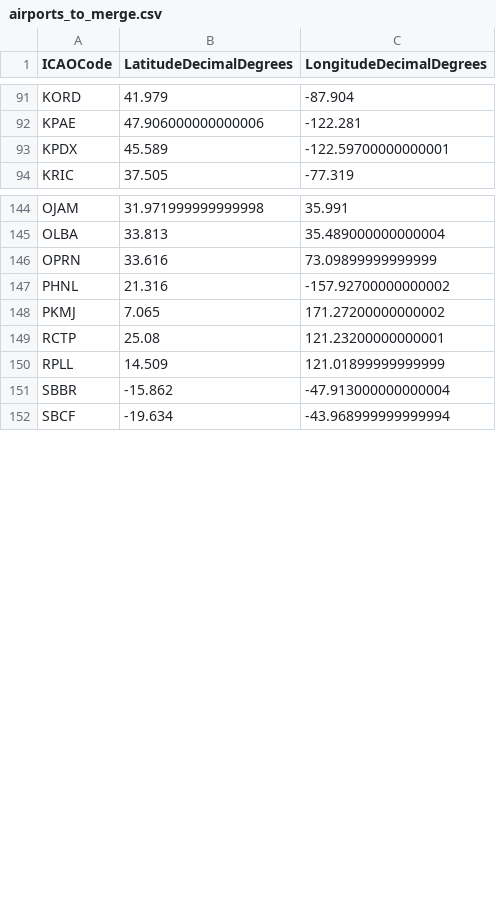
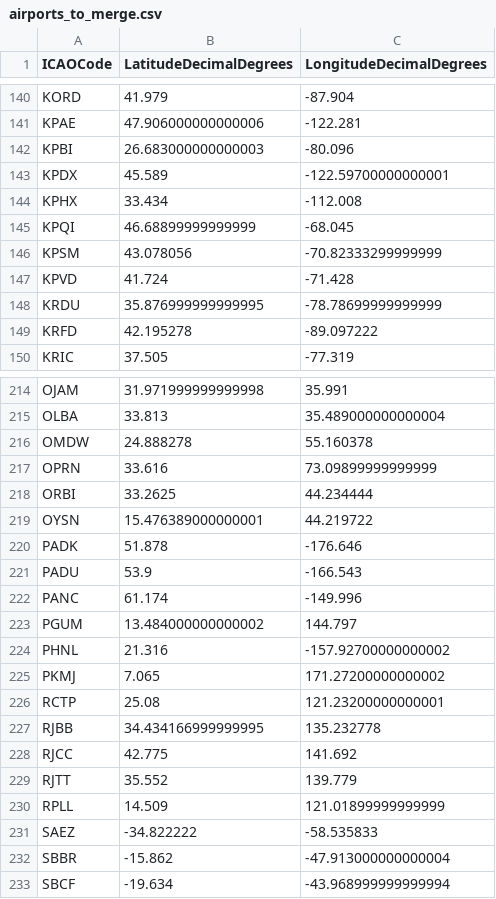
Before and after one commit to UWCHR/ice-air, a CSV file: share/hand/airports_to_merge.csv, drawn as a sheet; only a part is shown, gaps mark what is left out; the diff covers the shown part only.

Commit message:
New airports from mission stops added to airports to merge, from GlobalAirportDatabase. Need to add airports missing from DB

```diff
--- a/share/hand/airports_to_merge.csv
+++ b/share/hand/airports_to_merge.csv
@@ -92,3 +141,10 @@ KORD,41.979,-87.904
 KPAE,47.906000000000006,-122.281
+KPBI,26.683000000000003,-80.096
 KPDX,45.589,-122.59700000000001
+KPHX,33.434,-112.008
+KPQI,46.68899999999999,-68.045
+KPSM,43.078056,-70.82333299999999
+KPVD,41.724,-71.428
+KRDU,35.876999999999995,-78.78699999999999
+KRFD,42.195278,-89.097222
 KRIC,37.505,-77.319
@@ -145,3 +215,10 @@ OJAM,31.971999999999998,35.991
 OLBA,33.813,35.489000000000004
+OMDW,24.888278,55.160378
 OPRN,33.616,73.09899999999999
+ORBI,33.2625,44.234444
+OYSN,15.476389000000001,44.219722
+PADK,51.878,-176.646
+PADU,53.9,-166.543
+PANC,61.174,-149.996
+PGUM,13.484000000000002,144.797
 PHNL,21.316,-157.92700000000002
@@ -149,3 +226,7 @@ PKMJ,7.065,171.27200000000002
 RCTP,25.08,121.23200000000001
+RJBB,34.434166999999995,135.232778
+RJCC,42.775,141.692
+RJTT,35.552,139.779
 RPLL,14.509,121.01899999999999
+SAEZ,-34.822222,-58.535833
 SBBR,-15.862,-47.913000000000004
```
Also changed, not shown: 40 added rows and 33 moved rows elsewhere in this file.
